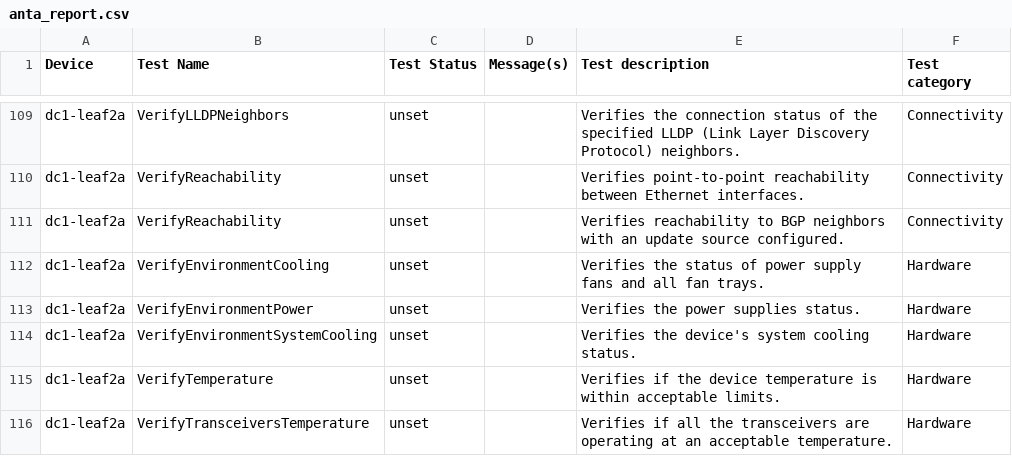
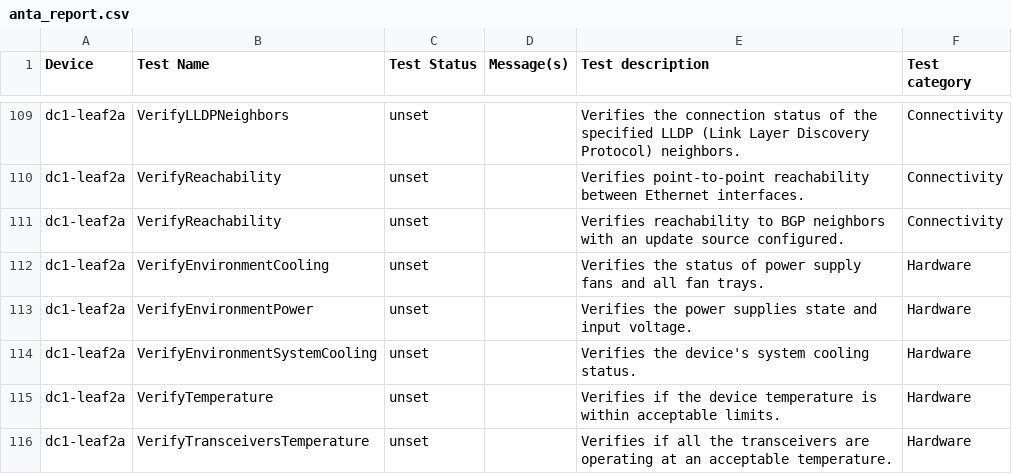
Before and after one commit to cnoel490/literate-journey, a CSV file: ansible_collections/arista/avd/molecule/anta_runner/anta/reports/allow_bgp_vrfs_run/anta_report.csv, drawn as a sheet; only a part is shown, gaps mark what is left out; the diff covers the shown part only.

```diff
--- a/ansible_collections/arista/avd/molecule/anta_runner/anta/reports/allow_bgp_vrfs_run/anta_report.csv
+++ b/ansible_collections/arista/avd/molecule/anta_runner/anta/reports/allow_bgp_vrfs_run/anta_report.csv
@@ -112,3 +112,3 @@ dc1-leaf2a,VerifyReachability,unset,,Verifies reachability to BGP neighbors with
 dc1-leaf2a,VerifyEnvironmentCooling,unset,,Verifies the status of power supply fans and all fan trays.,Hardware
-dc1-leaf2a,VerifyEnvironmentPower,unset,,Verifies the power supplies status.,Hardware
+dc1-leaf2a,VerifyEnvironmentPower,unset,,Verifies the power supplies state and input voltage.,Hardware
 dc1-leaf2a,VerifyEnvironmentSystemCooling,unset,,Verifies the device's system cooling status.,Hardware
```
Also changed, not shown: 52 edited cells elsewhere in this file, ansible_collections/arista/avd/molecule/anta_runner/anta/reports/default_run/anta_report.csv, ansible_collections/arista/avd/molecule/anta_runner/anta/reports/filtered_run/anta_report.csv, 32 other files.
